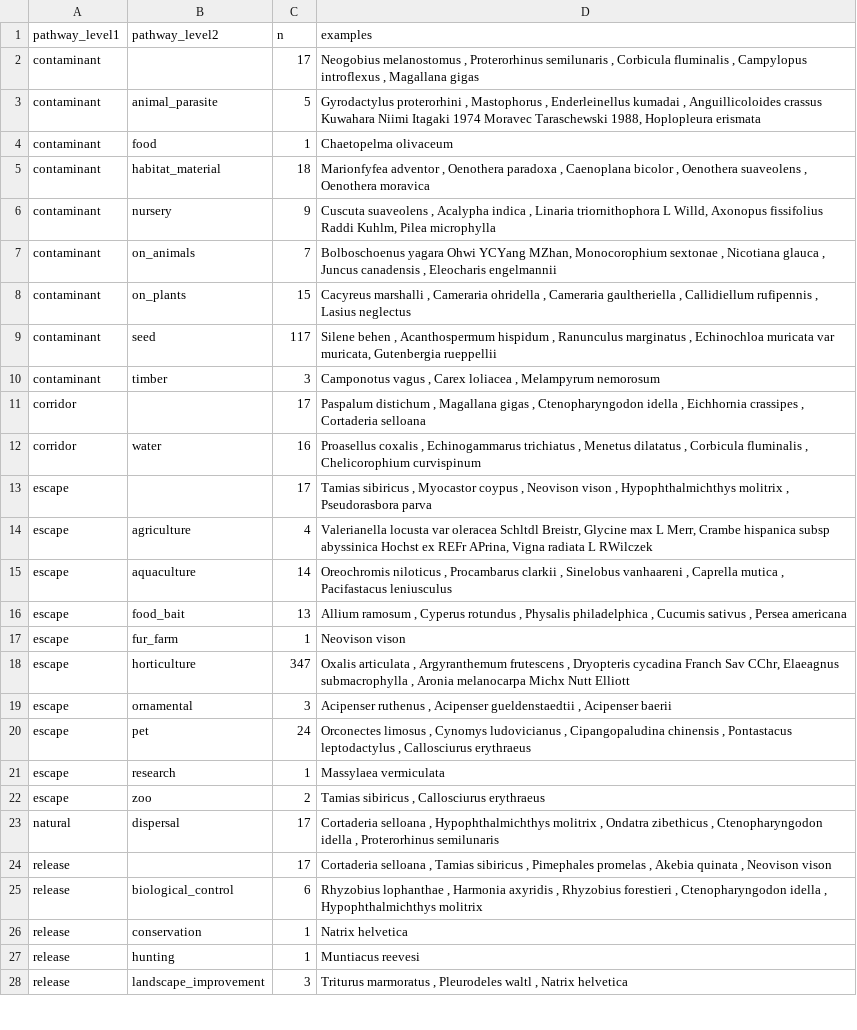
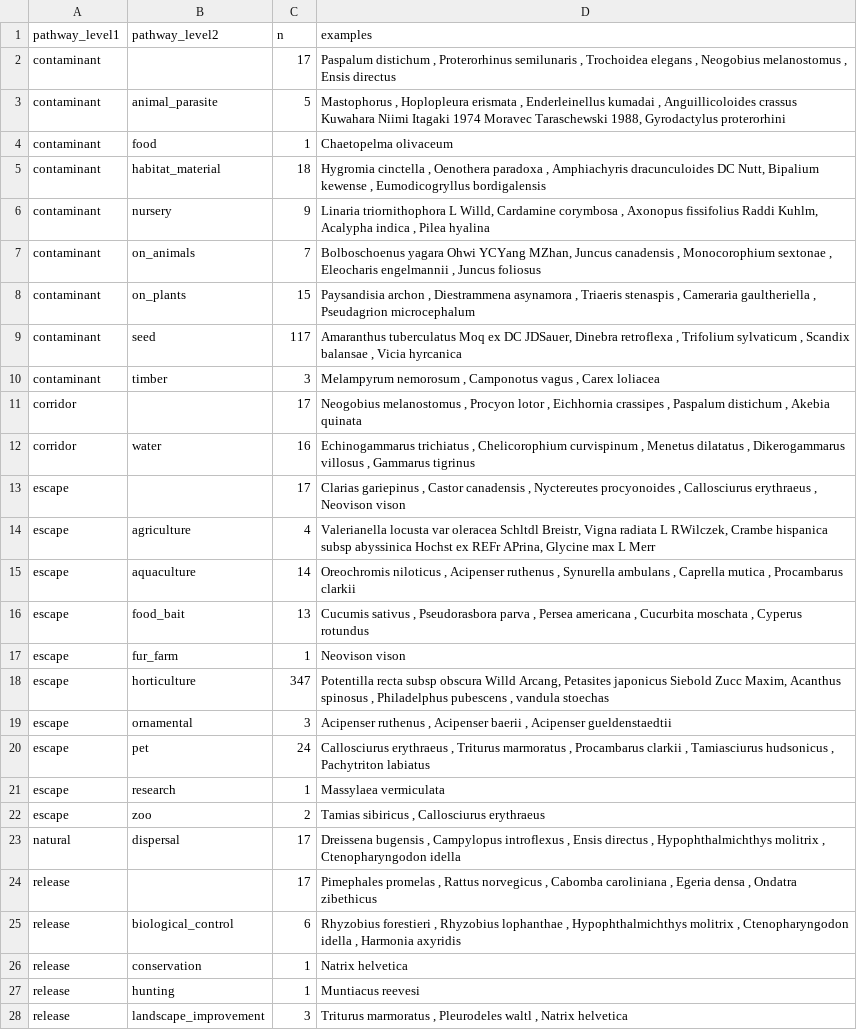
Before and after one commit to inbo/natuurindicatoren, a CSV file: data/processed/table_pathways_both.csv, drawn as a sheet; only a part is shown; the diff covers the shown part only.

```diff
--- a/data/processed/table_pathways_both.csv
+++ b/data/processed/table_pathways_both.csv
@@ -1,26 +1,26 @@
 pathway_level1;pathway_level2;n;examples
-contaminant;;17;Neogobius melanostomus , Proterorhinus semilunaris , Corbicula fluminalis , Campylopus introflexus , Magallana gigas
-contaminant;animal_parasite;5;Gyrodactylus proterorhini , Mastophorus , Enderleinellus kumadai , Anguillicoloides crassus Kuwahara Niimi  Itagaki 1974 Moravec  Taraschewski 1988, Hoplopleura erismata
+contaminant;;17;Paspalum distichum , Proterorhinus semilunaris , Trochoidea elegans , Neogobius melanostomus , Ensis directus
+contaminant;animal_parasite;5;Mastophorus , Hoplopleura erismata , Enderleinellus kumadai , Anguillicoloides crassus Kuwahara Niimi  Itagaki 1974 Moravec  Taraschewski 1988, Gyrodactylus proterorhini
 contaminant;food;1;Chaetopelma olivaceum
-contaminant;habitat_material;18;Marionfyfea adventor , Oenothera paradoxa , Caenoplana bicolor , Oenothera suaveolens , Oenothera moravica
-contaminant;nursery;9;Cuscuta suaveolens , Acalypha indica , Linaria triornithophora L Willd, Axonopus fissifolius Raddi Kuhlm, Pilea microphylla
-contaminant;on_animals;7;Bolboschoenus yagara Ohwi YCYang  MZhan, Monocorophium sextonae , Nicotiana glauca , Juncus canadensis , Eleocharis engelmannii
-contaminant;on_plants;15;Cacyreus marshalli , Cameraria ohridella , Cameraria gaultheriella , Callidiellum rufipennis , Lasius neglectus
-contaminant;seed;117;Silene behen , Acanthospermum hispidum , Ranunculus marginatus , Echinochloa muricata var muricata, Gutenbergia rueppellii
-contaminant;timber;3;Camponotus vagus , Carex loliacea , Melampyrum nemorosum
-corridor;;17;Paspalum distichum , Magallana gigas , Ctenopharyngodon idella , Eichhornia crassipes , Cortaderia selloana
-corridor;water;16;Proasellus coxalis , Echinogammarus trichiatus , Menetus dilatatus , Corbicula fluminalis , Chelicorophium curvispinum
-escape;;17;Tamias sibiricus , Myocastor coypus , Neovison vison , Hypophthalmichthys molitrix , Pseudorasbora parva
-escape;agriculture;4;Valerianella locusta var oleracea Schltdl Breistr, Glycine max L Merr, Crambe hispanica subsp abyssinica Hochst ex REFr APrina, Vigna radiata L RWilczek
-escape;aquaculture;14;Oreochromis niloticus , Procambarus clarkii , Sinelobus vanhaareni , Caprella mutica , Pacifastacus leniusculus
-escape;food_bait;13;Allium ramosum , Cyperus rotundus , Physalis philadelphica , Cucumis sativus , Persea americana
+contaminant;habitat_material;18;Hygromia cinctella , Oenothera paradoxa , Amphiachyris dracunculoides DC Nutt, Bipalium kewense , Eumodicogryllus bordigalensis
+contaminant;nursery;9;Linaria triornithophora L Willd, Cardamine corymbosa , Axonopus fissifolius Raddi Kuhlm, Acalypha indica , Pilea hyalina
+contaminant;on_animals;7;Bolboschoenus yagara Ohwi YCYang  MZhan, Juncus canadensis , Monocorophium sextonae , Eleocharis engelmannii , Juncus foliosus
+contaminant;on_plants;15;Paysandisia archon , Diestrammena asynamora , Triaeris stenaspis , Cameraria gaultheriella , Pseudagrion microcephalum
+contaminant;seed;117;Amaranthus tuberculatus Moq ex DC JDSauer, Dinebra retroflexa , Trifolium sylvaticum , Scandix balansae , Vicia hyrcanica
+contaminant;timber;3;Melampyrum nemorosum , Camponotus vagus , Carex loliacea
+corridor;;17;Neogobius melanostomus , Procyon lotor , Eichhornia crassipes , Paspalum distichum , Akebia quinata
+corridor;water;16;Echinogammarus trichiatus , Chelicorophium curvispinum , Menetus dilatatus , Dikerogammarus villosus , Gammarus tigrinus
+escape;;17;Clarias gariepinus , Castor canadensis , Nyctereutes procyonoides , Callosciurus erythraeus , Neovison vison
+escape;agriculture;4;Valerianella locusta var oleracea Schltdl Breistr, Vigna radiata L RWilczek, Crambe hispanica subsp abyssinica Hochst ex REFr APrina, Glycine max L Merr
+escape;aquaculture;14;Oreochromis niloticus , Acipenser ruthenus , Synurella ambulans , Caprella mutica , Procambarus clarkii
+escape;food_bait;13;Cucumis sativus , Pseudorasbora parva , Persea americana , Cucurbita moschata , Cyperus rotundus
 escape;fur_farm;1;Neovison vison
-escape;horticulture;347;Oxalis articulata , Argyranthemum frutescens , Dryopteris cycadina Franch  Sav CChr, Elaeagnus submacrophylla , Aronia melanocarpa Michx Nutt  Elliott
-escape;ornamental;3;Acipenser ruthenus , Acipenser gueldenstaedtii , Acipenser baerii
-escape;pet;24;Orconectes limosus , Cynomys ludovicianus , Cipangopaludina chinensis , Pontastacus leptodactylus , Callosciurus erythraeus
+escape;horticulture;347;Potentilla recta subsp obscura Willd Arcang, Petasites japonicus Siebold  Zucc Maxim, Acanthus spinosus , Philadelphus pubescens , vandula stoechas
+escape;ornamental;3;Acipenser ruthenus , Acipenser baerii , Acipenser gueldenstaedtii
+escape;pet;24;Callosciurus erythraeus , Triturus marmoratus , Procambarus clarkii , Tamiasciurus hudsonicus , Pachytriton labiatus
 escape;research;1;Massylaea vermiculata
 escape;zoo;2;Tamias sibiricus , Callosciurus erythraeus
-natural;dispersal;17;Cortaderia selloana , Hypophthalmichthys molitrix , Ondatra zibethicus , Ctenopharyngodon idella , Proterorhinus semilunaris
-release;;17;Cortaderia selloana , Tamias sibiricus , Pimephales promelas , Akebia quinata , Neovison vison
-release;biological_control;6;Rhyzobius lophanthae , Harmonia axyridis , Rhyzobius forestieri , Ctenopharyngodon idella , Hypophthalmichthys molitrix
+natural;dispersal;17;Dreissena bugensis , Campylopus introflexus , Ensis directus , Hypophthalmichthys molitrix , Ctenopharyngodon idella
+release;;17;Pimephales promelas , Rattus norvegicus , Cabomba caroliniana , Egeria densa , Ondatra zibethicus
+release;biological_control;6;Rhyzobius forestieri , Rhyzobius lophanthae , Hypophthalmichthys molitrix , Ctenopharyngodon idella , Harmonia axyridis
 release;conservation;1;Natrix helvetica
```
Also changed, not shown: 10 edited cells elsewhere in this file, data/processed/tabel_pathways_beide.csv, data/processed/tabel_pathways_level1.csv, 22 other files.
